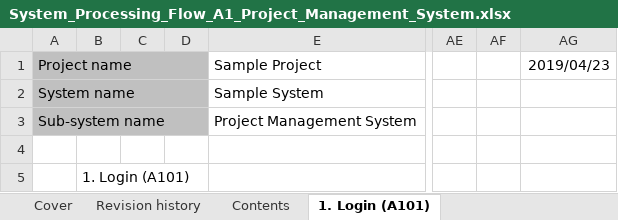
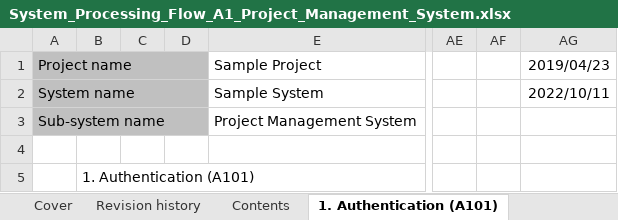
Before and after one commit to Fintan-contents/nablarch-system-development-guide, an Excel workbook: en/Sample_Project/Design_Document/A1_Project_Management_System/030_Application_Design/010_System_Functional_Design/System_Processing_Flow_A1_Project_Management_System.xlsx, sheet 1. Authentication (A101), drawn as a sheet; only a part is shown, gaps mark what is left out; values as stored, in another font and other column widths than the file's, no borders; charts and pictures not drawn; the diff names each change by its address in the sheet, - before the commit and + after, or states it on an @@ line.

```diff
--- a/en/Sample_Project/Design_Document/A1_Project_Management_System/030_Application_Design/010_System_Functional_Design/System_Processing_Flow_A1_Project_Management_System.xlsx (sheet 1. Authentication (A101))
+++ b/en/Sample_Project/Design_Document/A1_Project_Management_System/030_Application_Design/010_System_Functional_Design/System_Processing_Flow_A1_Project_Management_System.xlsx (sheet 1. Authentication (A101))
-sheet tab: 1. Login (A101)
+sheet tab: 1. Authentication (A101)
-AG2: (empty)
+AG2: 2022/10/11
-B5: 1. Login (A101)
+B5: 1. Authentication (A101)
```
Also changed, not shown: sheet Revision history, sheet Contents, sheet Cover, sheet 2. Project management (A102), sheet 3. Project list output (A106), other sheet tabs, charts or pictures.
